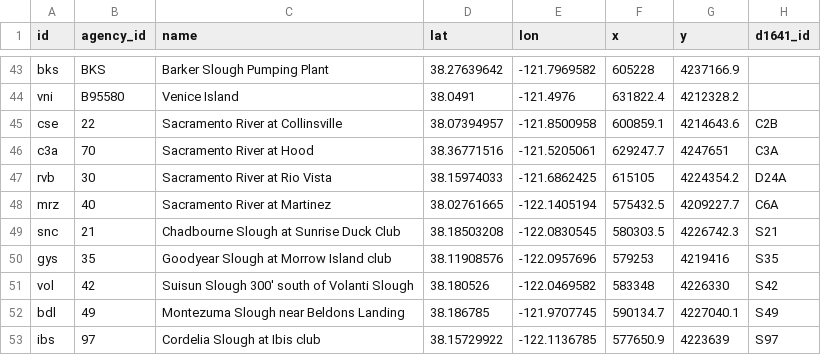
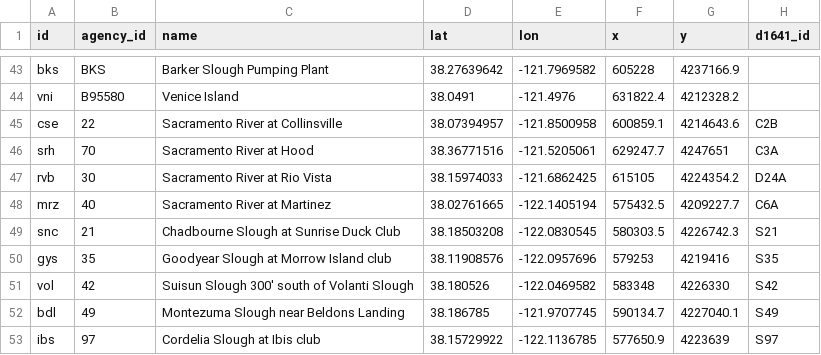
Before and after one commit to CADWRDeltaModeling/vtools3, a CSV file: vtools/datastore/station_dbase.csv, drawn as a sheet; only a part is shown, gaps mark what is left out; the diff names each change by its address in the sheet, - before the commit and + after, or states it on an @@ line.

```diff
--- a/vtools/datastore/station_dbase.csv
+++ b/vtools/datastore/station_dbase.csv
-A46 (id): c3a
+A46 (id): srh
```
Also changed, not shown: 1 other file.
